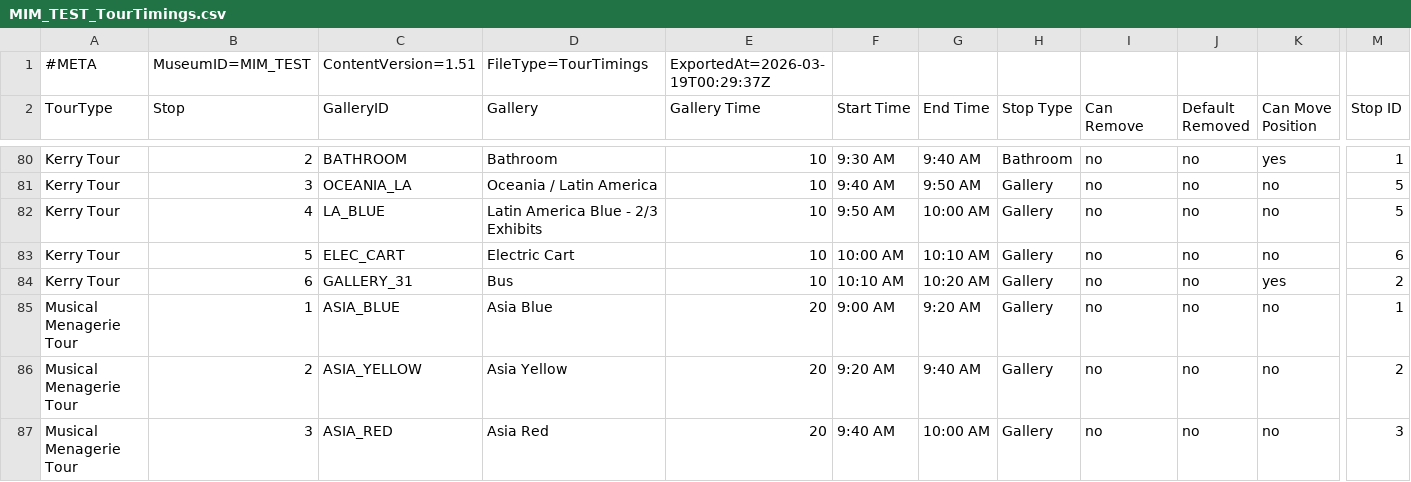
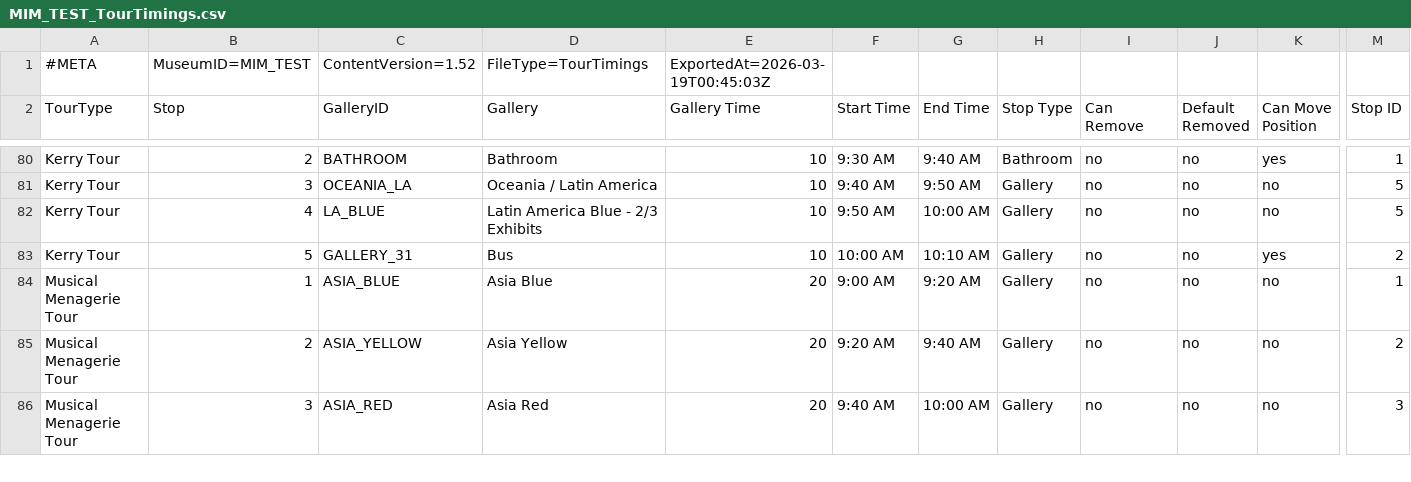
Before and after one commit to KerryOlsson/toursync-data, a CSV file: MIM_TEST_TourTimings.csv, drawn as a sheet; only a part is shown, gaps mark what is left out; removed rows and columns are numbered as before the commit, all else as after; rows hold the shown columns only; the diff names each change by its address in the sheet, - before the commit and + after, or states it on an @@ line.

```diff
--- a/MIM_TEST_TourTimings.csv
+++ b/MIM_TEST_TourTimings.csv
-C1 (GalleryID): ContentVersion=1.51
+C1 (GalleryID): ContentVersion=1.52
-E1 (Gallery Time): ExportedAt=2026-03-19T00:29:37Z
+E1 (Gallery Time): ExportedAt=2026-03-19T00:45:03Z
-row 83: Kerry Tour | 5 | ELEC_CART | Electric Cart | 10 | 10:00 AM | 10:10 AM | Gallery | no | no | no | 6
-B83 (Stop): 6
+B83 (Stop): 5
-F83 (Start Time): 10:10 AM
+F83 (Start Time): 10:00 AM
-G83 (End Time): 10:20 AM
+G83 (End Time): 10:10 AM
```
Also changed, not shown: MIM_TEST_CueCards.csv, MIM_TEST_TourThemeCueCard.csv.
